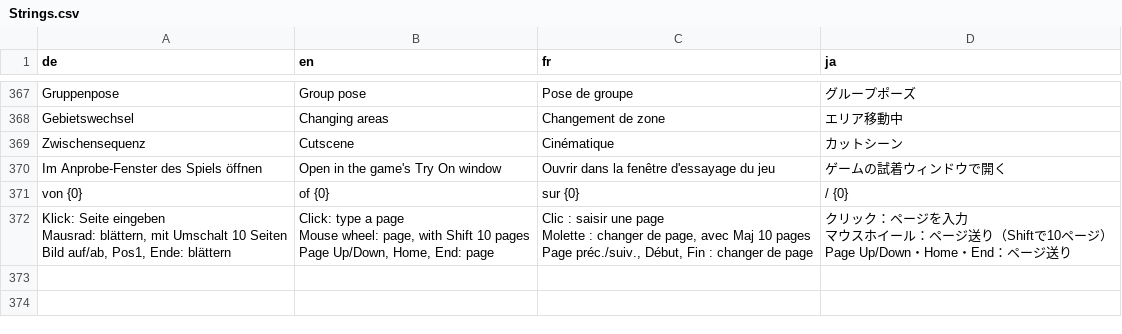
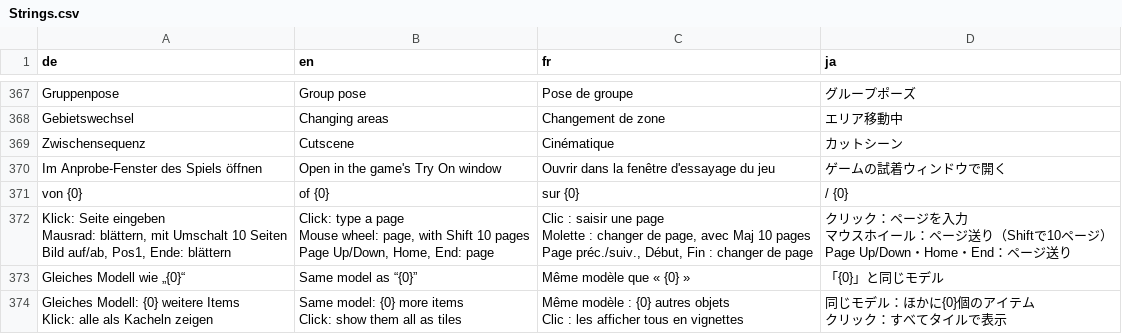
Before and after one commit to ShyneeAK/GlamourBrowser, a CSV file: src/GlamourBrowser.Core/Localization/Strings.csv, drawn as a sheet; only a part is shown, gaps mark what is left out.

Commit message:
feat(grid): item tiles that share their look with other items (same slot and models) get a button bottom left: every item of that look as tiles, with back to the view before

```diff
--- a/src/GlamourBrowser.Core/Localization/Strings.csv
+++ b/src/GlamourBrowser.Core/Localization/Strings.csv
@@ -424 +424,7 @@ Page préc./suiv., Début, Fin : changer de page","クリック：ページを
 Page Up/Down・Home・End：ページ送り"
+Gleiches Modell wie „{0}“,Same model as “{0}”,Même modèle que « {0} »,「{0}」と同じモデル
+"Gleiches Modell: {0} weitere Items
+Klick: alle als Kacheln zeigen","Same model: {0} more items
+Click: show them all as tiles","Même modèle : {0} autres objets
+Clic : les afficher tous en vignettes","同じモデル：ほかに{0}個のアイテム
+クリック：すべてタイルで表示"
```
Also changed, not shown: 6 other files.
